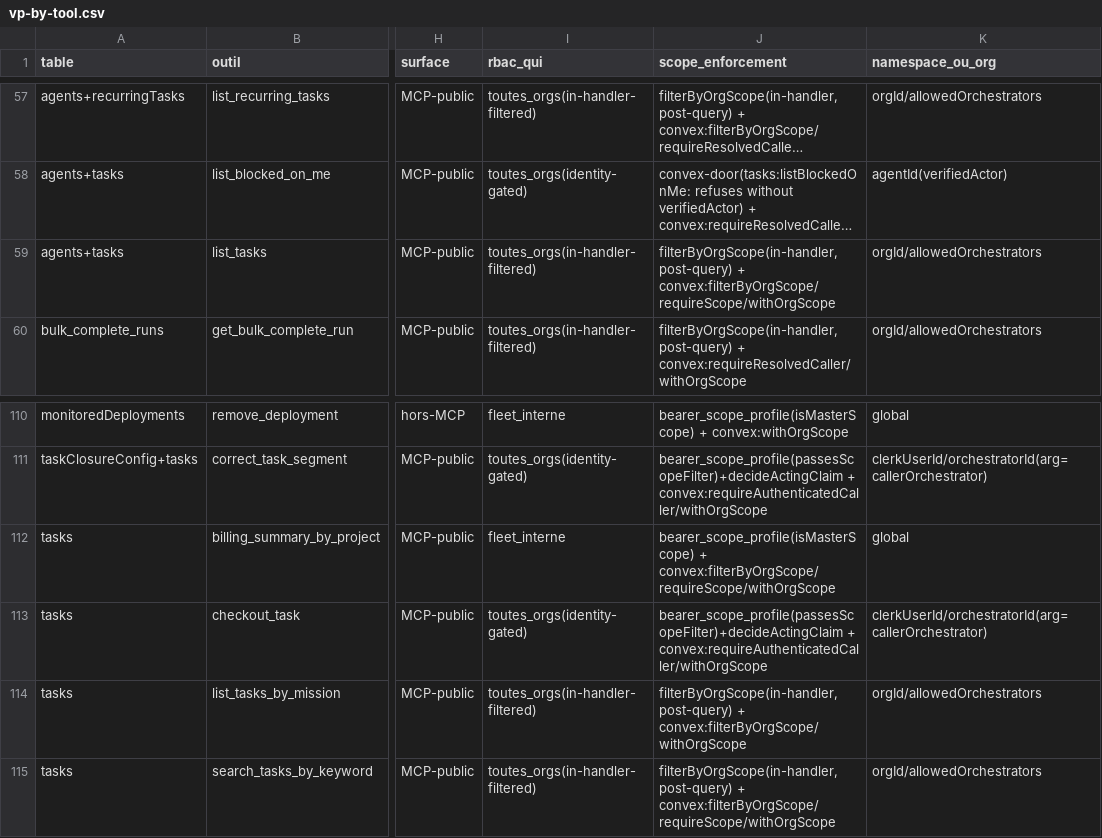
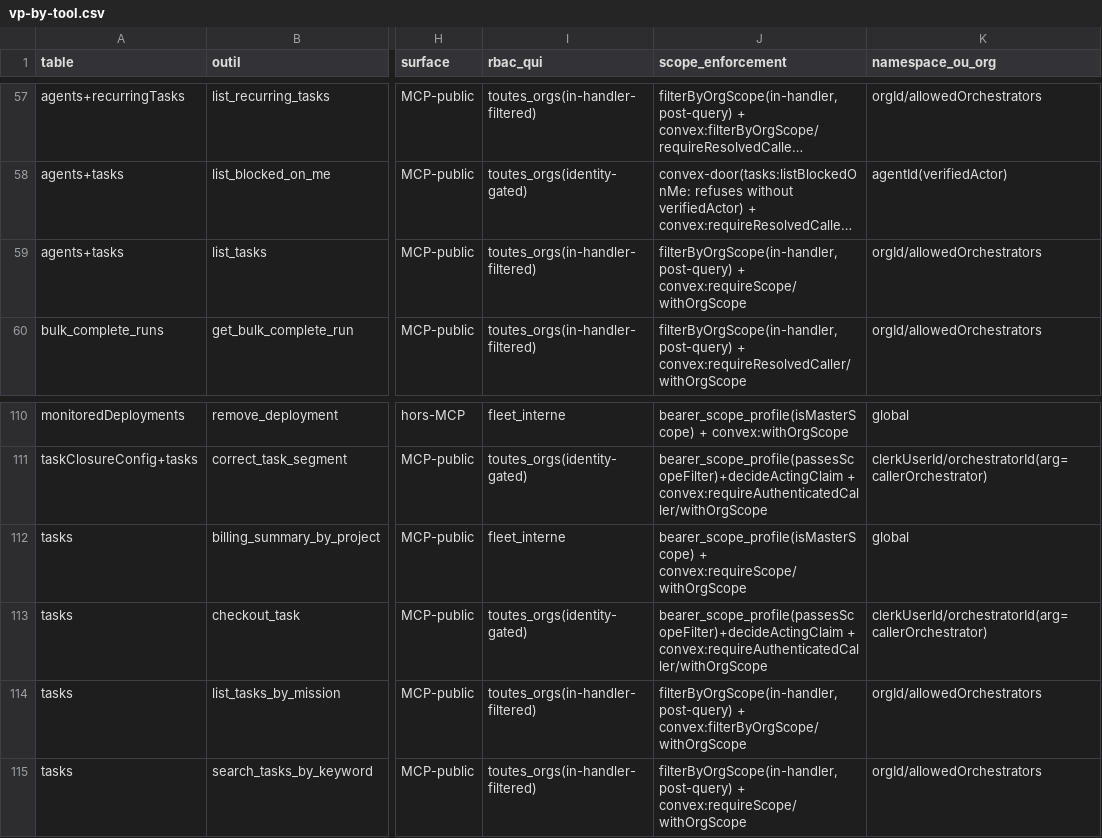
Before and after one commit to vantageos-agency/vantage-peers, a CSV file: .backend-doctor/vp-by-tool.csv, drawn as a sheet; only a part is shown, gaps mark what is left out; long unchanged cells end in …; the diff names each change by its address in the sheet, - before the commit and + after, or states it on an @@ line.

Commit message:
fix(m7): attachReviewArtifact admits the verified agent inside its own organisation; suites that sent the claimless service account carry a claim; oracle row regenerated; api.d.ts lists the two new lib modules (task k17er5a6yyccvxdh6gjcm5cand8fztkv)

```diff
--- a/.backend-doctor/vp-by-tool.csv
+++ b/.backend-doctor/vp-by-tool.csv
-J59 (scope_enforcement): …post-query) + convex:filterByOrgScope/requireScope/withOrgScope
+J59 (scope_enforcement): …post-query) + convex:requireScope/withOrgScope
-J112 (scope_enforcement): bearer_scope_profile(isMasterScope) + convex:filterByOrgScope/requireScope/withOrgScope
+J112 (scope_enforcement): bearer_scope_profile(isMasterScope) + convex:requireScope/withOrgScope
-J115 (scope_enforcement): …post-query) + convex:filterByOrgScope/requireScope/withOrgScope
+J115 (scope_enforcement): …post-query) + convex:requireScope/withOrgScope
```
Also changed, not shown: 15 other files.
